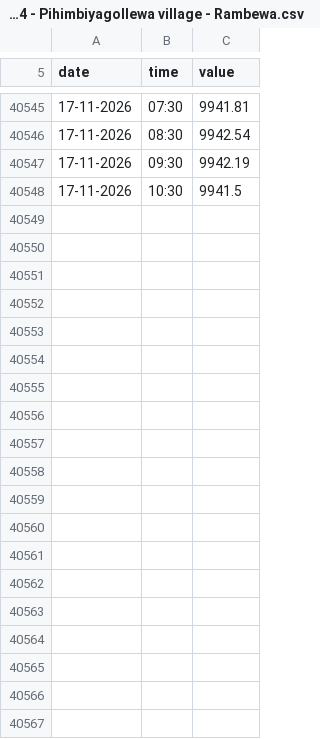
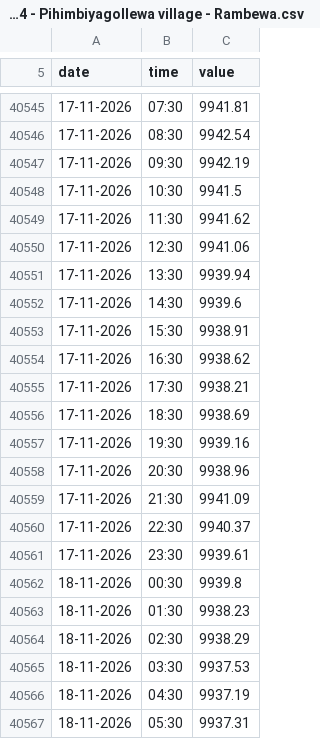
Before and after one commit to manjithahhu20/Groundwater-data-archive-sri-lanka, a CSV file: data/MAL-MON-044 - Pihimbiyagollewa village - Rambewa.csv, drawn as a sheet; only a part is shown, gaps mark what is left out; the diff covers the shown part only; the diff names each change by its address in the sheet, - before the commit and + after, or states it on an @@ line.

```diff
--- a/data/MAL-MON-044 - Pihimbiyagollewa village - Rambewa.csv
+++ b/data/MAL-MON-044 - Pihimbiyagollewa village - Rambewa.csv
+row 40549: 17-11-2026 | 11:30 | 9941.62
+row 40550: 17-11-2026 | 12:30 | 9941.06
+row 40551: 17-11-2026 | 13:30 | 9939.94
+row 40552: 17-11-2026 | 14:30 | 9939.6
+row 40553: 17-11-2026 | 15:30 | 9938.91
+row 40554: 17-11-2026 | 16:30 | 9938.62
+row 40555: 17-11-2026 | 17:30 | 9938.21
+row 40556: 17-11-2026 | 18:30 | 9938.69
+row 40557: 17-11-2026 | 19:30 | 9939.16
+row 40558: 17-11-2026 | 20:30 | 9938.96
+row 40559: 17-11-2026 | 21:30 | 9941.09
+row 40560: 17-11-2026 | 22:30 | 9940.37
+row 40561: 17-11-2026 | 23:30 | 9939.61
+row 40562: 18-11-2026 | 00:30 | 9939.8
+row 40563: 18-11-2026 | 01:30 | 9938.23
+row 40564: 18-11-2026 | 02:30 | 9938.29
+row 40565: 18-11-2026 | 03:30 | 9937.53
+row 40566: 18-11-2026 | 04:30 | 9937.19
+row 40567: 18-11-2026 | 05:30 | 9937.31
```
Also changed, not shown: 30 added rows and 1 edited cell elsewhere in this file, data/MAL-MON-017 - CBO Wahamalgollewa yaya -3.csv, data/MAL-MON-027 - Galkadawala road Palugaswewa.csv, 47 other files.
